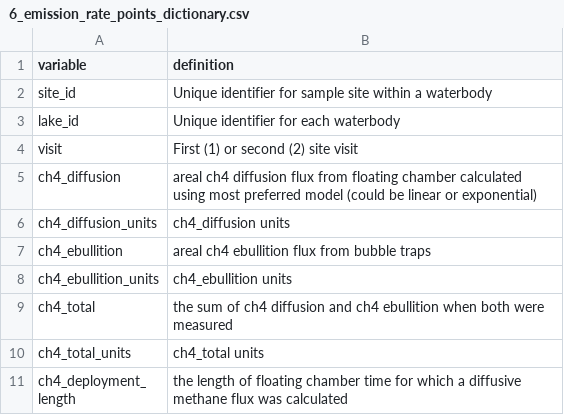
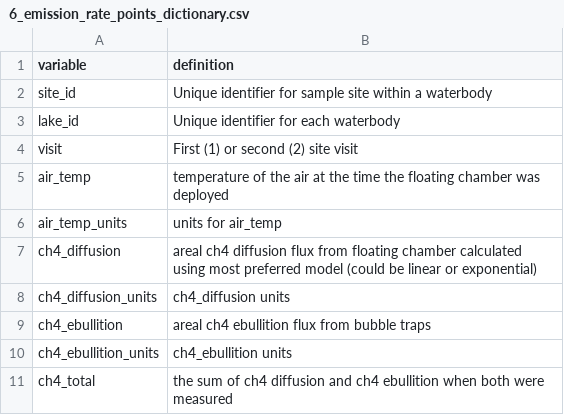
Before and after one commit to USEPA/SuRGE, a CSV file: communications/manuscript/data_paper/6_emission_rate_points_dictionary.csv, drawn as a sheet; only a part is shown; the shorter side is filled out with more unchanged rows; the diff names each change by its address in the sheet, - before the commit and + after, or states it on an @@ line.

Commit message:
Added 2016 air temperature data. Fixed a join issue with phytoplantkon data in mergePredictors.R

```diff
--- a/communications/manuscript/data_paper/6_emission_rate_points_dictionary.csv
+++ b/communications/manuscript/data_paper/6_emission_rate_points_dictionary.csv
+row 5: air_temp | temperature of the air at the time the floating chamber was deployed
+row 6: air_temp_units | units for air_temp
```
Also changed, not shown: 5 other files.
